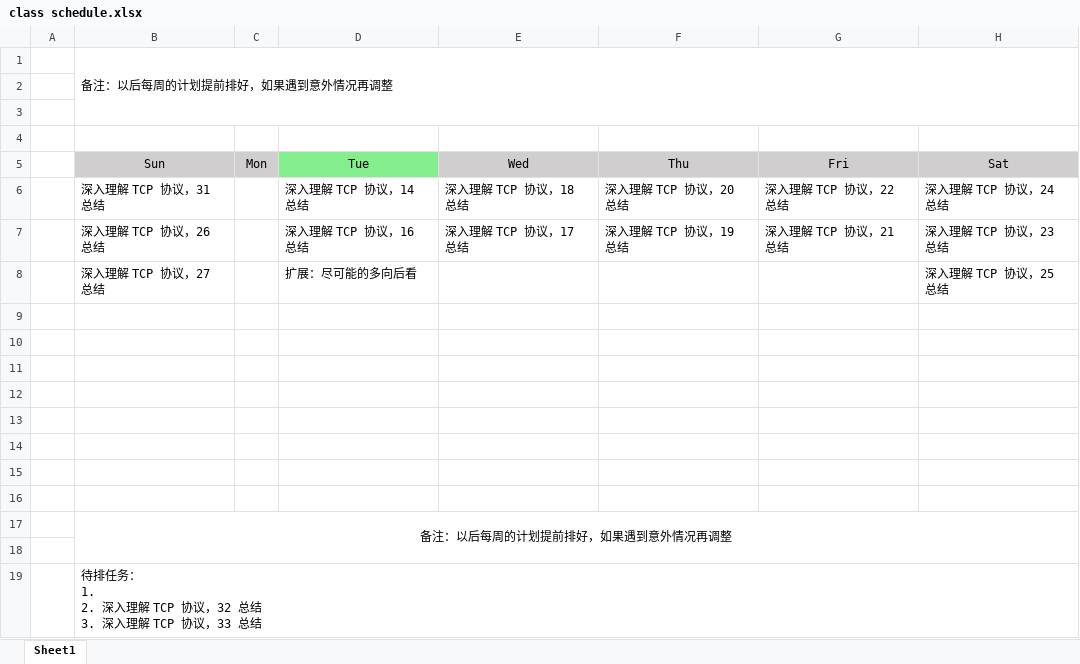
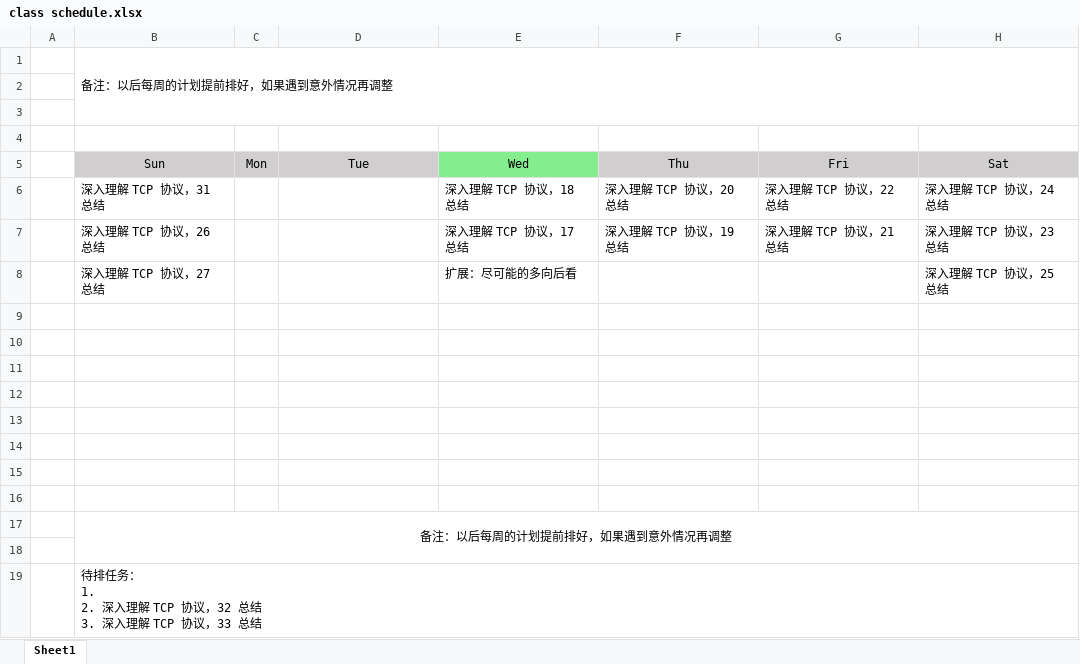
Before and after one commit to zhixiangyuan/zhixiangyuan.github.io, an Excel workbook: tmp/class schedule.xlsx, sheet Sheet1, drawn as a sheet; values as stored, in another font and other column widths than the file's, no borders; the diff names each change by its address in the sheet, - before the commit and + after, or states it on an @@ line.

Commit message:
生成博客

```diff
--- a/tmp/class schedule.xlsx (sheet Sheet1)
+++ b/tmp/class schedule.xlsx (sheet Sheet1)
-D5 fill: #84EE8E
+D5 fill: #D0CECE
-E5 fill: #D0CECE
+E5 fill: #84EE8E
-D6: 深入理解 TCP 协议，14 总结
+D6: (empty)
-D7: 深入理解 TCP 协议，16 总结
+D7: (empty)
-D8: 扩展：尽可能的多向后看
+D8: (empty)
-E8: (empty)
+E8: 扩展：尽可能的多向后看
```
